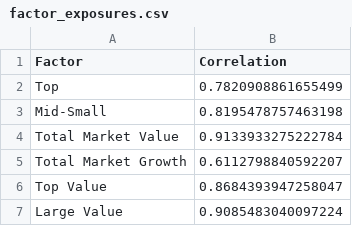
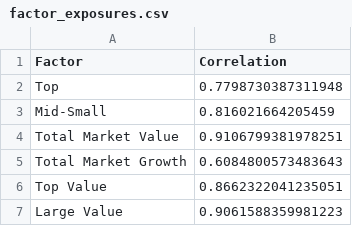
Before and after one commit to EGcapital0926/egcapital-Low-PBR-Strategy, a CSV file: processed/factor_exposures.csv, drawn as a sheet.

```diff
--- a/processed/factor_exposures.csv
+++ b/processed/factor_exposures.csv
@@ -1,7 +1,7 @@
 Factor,Correlation
-Top,0.7820908861655499
-Mid-Small,0.8195478757463198
-Total Market Value,0.9133933275222784
-Total Market Growth,0.6112798840592207
-Top Value,0.8684393947258047
-Large Value,0.9085483040097224
+Top,0.7798730387311948
+Mid-Small,0.816021664205459
+Total Market Value,0.9106799381978251
+Total Market Growth,0.6084800573483643
+Top Value,0.8662322041235051
+Large Value,0.9061588359981223
```
Also changed, not shown: processed/monte_carlo_simulation.csv, processed/monthly_portfolios_detail.csv, 15 other files.
